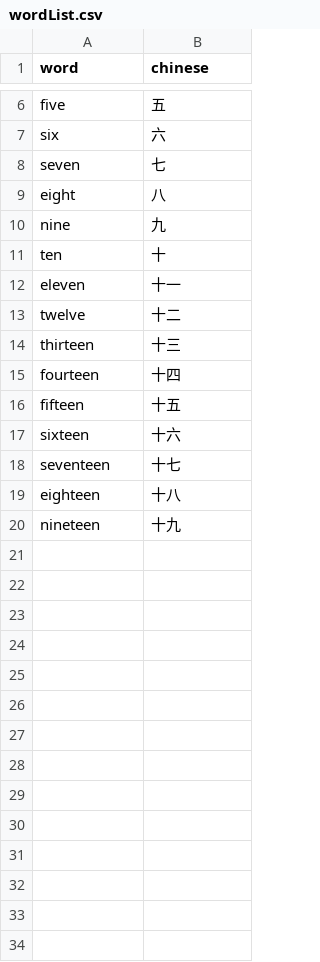
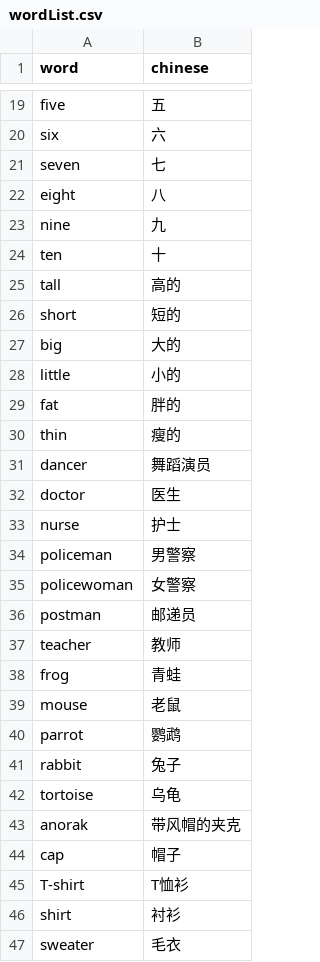
Before and after one commit to Daddy4AI/superstarw, a CSV file: 00/wordList.csv, drawn as a sheet; only a part is shown, gaps mark what is left out; removed rows and columns are numbered as before the commit, all else as after; the diff covers the shown part only; the diff names each change by its address in the sheet, - before the commit and + after, or states it on an @@ line.

```diff
--- a/00/wordList.csv
+++ b/00/wordList.csv
-row 12: eleven | 十一
-row 13: twelve | 十二
-row 14: thirteen | 十三
-row 15: fourteen | 十四
-row 16: fifteen | 十五
-row 17: sixteen | 十六
-row 18: seventeen | 十七
-row 19: eighteen | 十八
-row 20: nineteen | 十九
+row 25: tall | 高的
+row 26: short | 短的
+row 27: big | 大的
+row 28: little | 小的
+row 29: fat | 胖的
+row 30: thin | 瘦的
+row 31: dancer | 舞蹈演员
+row 32: doctor | 医生
+row 33: nurse | 护士
+row 34: policeman | 男警察
+row 35: policewoman | 女警察
+row 36: postman | 邮递员
+row 37: teacher | 教师
+row 38: frog | 青蛙
+row 39: mouse | 老鼠
+row 40: parrot | 鹦鹉
+row 41: rabbit | 兔子
+row 42: tortoise | 乌龟
+row 43: anorak | 带风帽的夹克
+row 44: cap | 帽子
+row 45: T-shirt | T恤衫
+row 46: shirt | 衬衫
+row 47: sweater | 毛衣
```
Also changed, not shown: 18 added rows elsewhere in this file, 1 other file.
